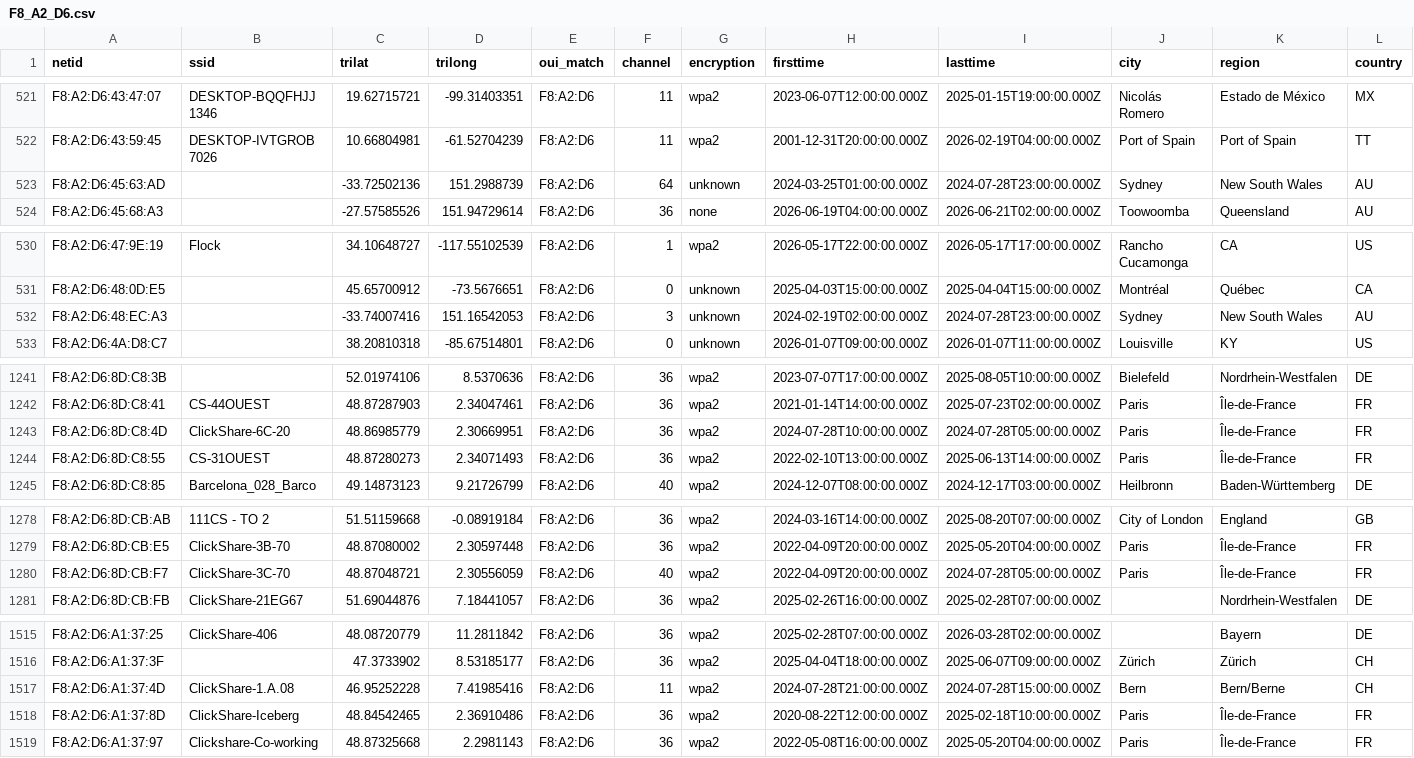
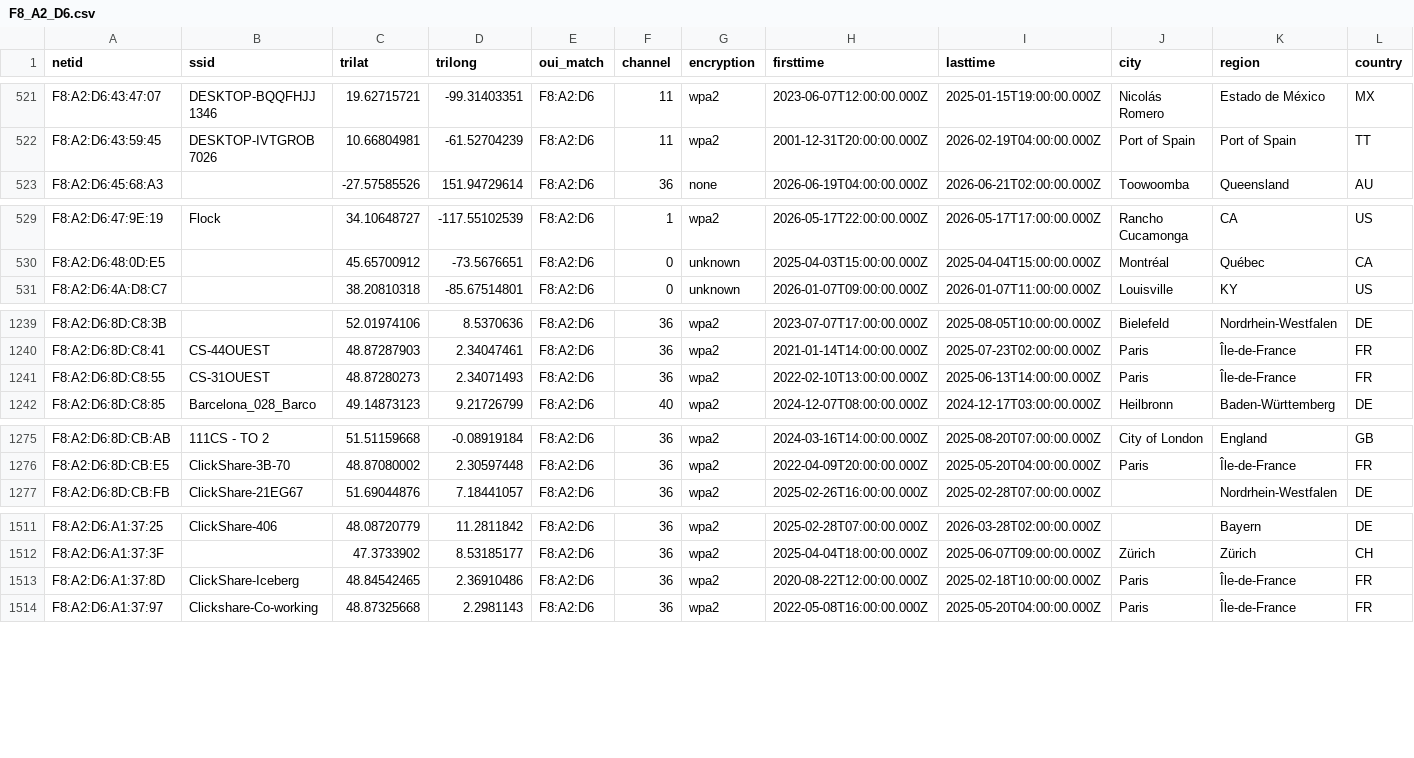
Before and after one commit to simeononsecurity/flock-finder, a CSV file: data/by_oui/F8_A2_D6.csv, drawn as a sheet; only a part is shown, gaps mark what is left out; rows hold the shown columns only; the diff names each change by its address in the sheet, - before the commit and + after, or states it on an @@ line.

```diff
--- a/data/by_oui/F8_A2_D6.csv
+++ b/data/by_oui/F8_A2_D6.csv
-row 523: F8:A2:D6:45:63:AD |  | -33.72502136 | 151.2988739 | F8:A2:D6 | 64 | unknown | 2024-03-25T01:00:00.000Z | 2024-07-28T23:00:00.000Z | Sydney | New South Wales | AU
-row 532: F8:A2:D6:48:EC:A3 |  | -33.74007416 | 151.16542053 | F8:A2:D6 | 3 | unknown | 2024-02-19T02:00:00.000Z | 2024-07-28T23:00:00.000Z | Sydney | New South Wales | AU
-row 1243: F8:A2:D6:8D:C8:4D | ClickShare-6C-20 | 48.86985779 | 2.30669951 | F8:A2:D6 | 36 | wpa2 | 2024-07-28T10:00:00.000Z | 2024-07-28T05:00:00.000Z | Paris | Île-de-France | FR
-row 1280: F8:A2:D6:8D:CB:F7 | ClickShare-3C-70 | 48.87048721 | 2.30556059 | F8:A2:D6 | 40 | wpa2 | 2022-04-09T20:00:00.000Z | 2024-07-28T05:00:00.000Z | Paris | Île-de-France | FR
-row 1517: F8:A2:D6:A1:37:4D | ClickShare-1.A.08 | 46.95252228 | 7.41985416 | F8:A2:D6 | 11 | wpa2 | 2024-07-28T21:00:00.000Z | 2024-07-28T15:00:00.000Z | Bern | Bern/Berne | CH
```
Also changed, not shown: data/by_oui/14_5A_FC.csv, data/by_oui/70_C9_4E.csv, 35 other files.
